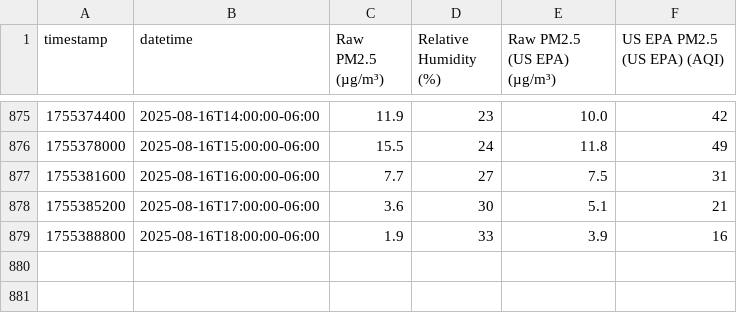
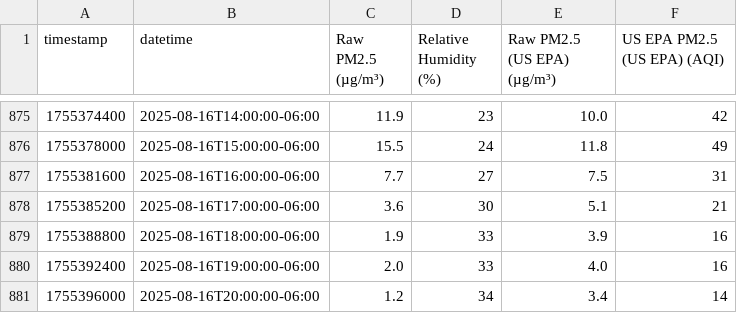
Before and after one commit to Montana-Asthma-Control-Program/PurpleAir, a CSV file: data/104370.csv, drawn as a sheet; only a part is shown, gaps mark what is left out; the diff names each change by its address in the sheet, - before the commit and + after, or states it on an @@ line.

```diff
--- a/data/104370.csv
+++ b/data/104370.csv
+row 880: 1755392400 | 2025-08-16T19:00:00-06:00 | 2.0 | 33 | 4.0 | 16
+row 881: 1755396000 | 2025-08-16T20:00:00-06:00 | 1.2 | 34 | 3.4 | 14
```
Also changed, not shown: data/208103.csv, data/229685.csv, 10 other files.
